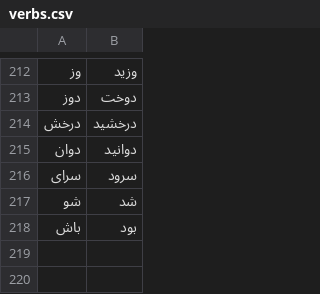
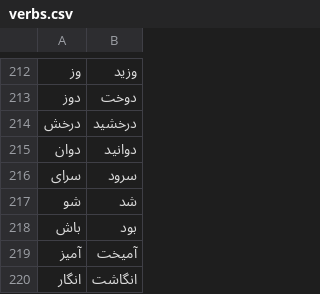
Before and after one commit to amirivojdan/shekar, a CSV file: shekar/data/files/verbs.csv, drawn as a sheet; only a part is shown, gaps mark what is left out.

```diff
--- a/shekar/data/files/verbs.csv
+++ b/shekar/data/files/verbs.csv
@@ -218 +218,3 @@
 باش,بود
+آمیز,آمیخت
+انگار,انگاشت
```
Also changed, not shown: shekar/data/files/compound_words.csv, 2 other files.
